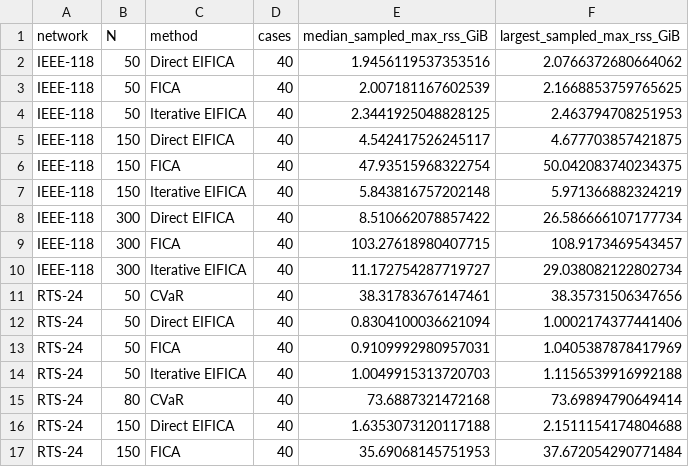
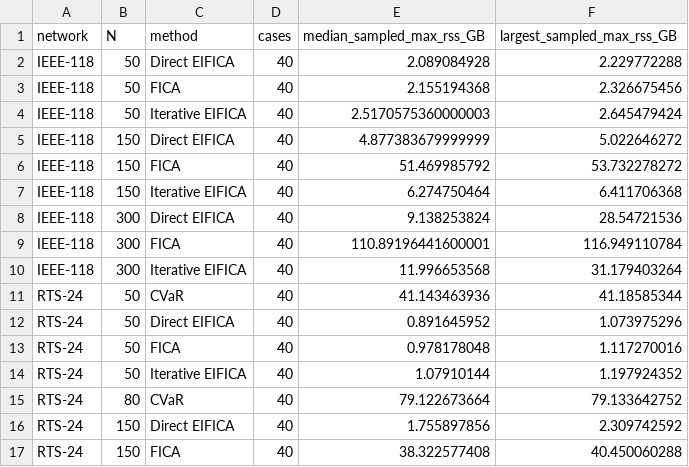
Before and after one commit to FanBitS/EIFICA-for-Pv, a CSV file: figure_table_data/resource_memory_summary.csv, drawn as a sheet; only a part is shown; the diff covers the shown part only.

Commit message:
Use GB consistently in memory figures and guides

```diff
--- a/figure_table_data/resource_memory_summary.csv
+++ b/figure_table_data/resource_memory_summary.csv
@@ -1,17 +1,17 @@
-network,N,method,cases,median_sampled_max_rss_GiB,largest_sampled_max_rss_GiB
-IEEE-118,50,Direct EIFICA,40,1.9456119537353516,2.0766372680664062
-IEEE-118,50,FICA,40,2.007181167602539,2.1668853759765625
-IEEE-118,50,Iterative EIFICA,40,2.3441925048828125,2.463794708251953
-IEEE-118,150,Direct EIFICA,40,4.542417526245117,4.677703857421875
-IEEE-118,150,FICA,40,47.93515968322754,50.042083740234375
-IEEE-118,150,Iterative EIFICA,40,5.843816757202148,5.971366882324219
-IEEE-118,300,Direct EIFICA,40,8.510662078857422,26.586666107177734
-IEEE-118,300,FICA,40,103.27618980407715,108.9173469543457
-IEEE-118,300,Iterative EIFICA,40,11.172754287719727,29.038082122802734
-RTS-24,50,CVaR,40,38.31783676147461,38.35731506347656
-RTS-24,50,Direct EIFICA,40,0.8304100036621094,1.0002174377441406
-RTS-24,50,FICA,40,0.9109992980957031,1.0405387878417969
-RTS-24,50,Iterative EIFICA,40,1.0049915313720703,1.1156539916992188
-RTS-24,80,CVaR,40,73.6887321472168,73.69894790649414
-RTS-24,150,Direct EIFICA,40,1.6353073120117188,2.1511154174804688
-RTS-24,150,FICA,40,35.69068145751953,37.672054290771484
+network,N,method,cases,median_sampled_max_rss_GB,largest_sampled_max_rss_GB
+IEEE-118,50,Direct EIFICA,40,2.089084928,2.229772288
+IEEE-118,50,FICA,40,2.155194368,2.326675456
+IEEE-118,50,Iterative EIFICA,40,2.5170575360000003,2.645479424
+IEEE-118,150,Direct EIFICA,40,4.877383679999999,5.022646272
+IEEE-118,150,FICA,40,51.469985792,53.732278272
+IEEE-118,150,Iterative EIFICA,40,6.274750464,6.411706368
+IEEE-118,300,Direct EIFICA,40,9.138253824,28.54721536
+IEEE-118,300,FICA,40,110.89196441600001,116.949110784
+IEEE-118,300,Iterative EIFICA,40,11.996653568,31.179403264
+RTS-24,50,CVaR,40,41.143463936,41.18585344
+RTS-24,50,Direct EIFICA,40,0.891645952,1.073975296
+RTS-24,50,FICA,40,0.978178048,1.117270016
+RTS-24,50,Iterative EIFICA,40,1.07910144,1.197924352
+RTS-24,80,CVaR,40,79.122673664,79.133642752
+RTS-24,150,Direct EIFICA,40,1.755897856,2.309742592
+RTS-24,150,FICA,40,38.322577408,40.450060288
```
Also changed, not shown: 8 edited cells elsewhere in this file, 6 other files.
